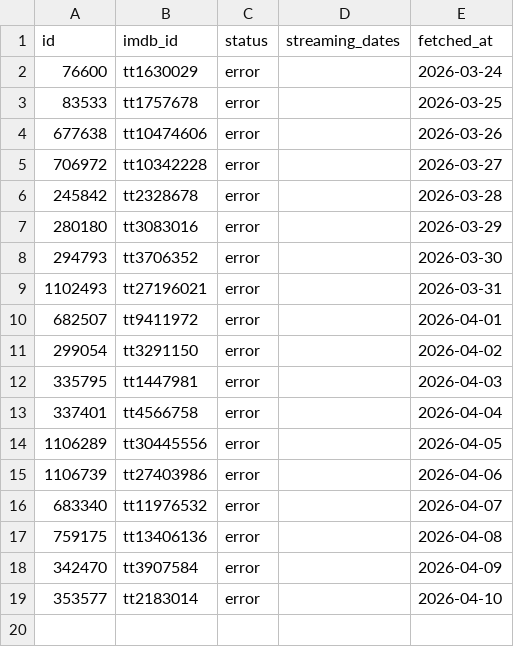
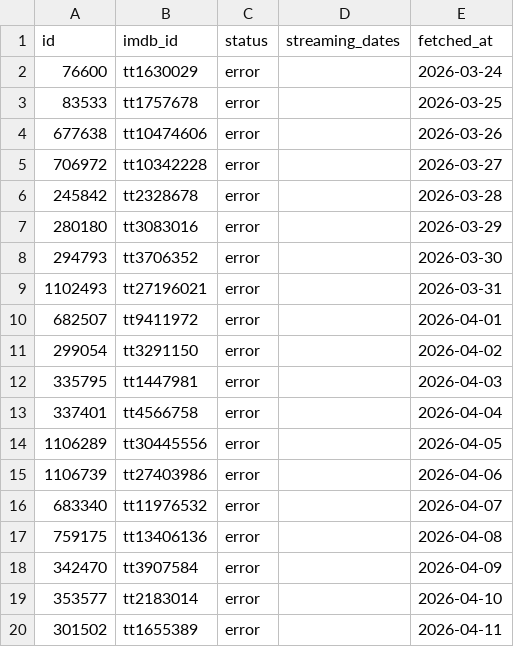
Before and after one commit to Valeriovdb/ScreenTrend, a CSV file: data/processed/streaming_dates_progress.csv, drawn as a sheet; the diff names each change by its address in the sheet, - before the commit and + after, or states it on an @@ line.

```diff
--- a/data/processed/streaming_dates_progress.csv
+++ b/data/processed/streaming_dates_progress.csv
+row 20: 301502 | tt1655389 | error |  | 2026-04-11
```
